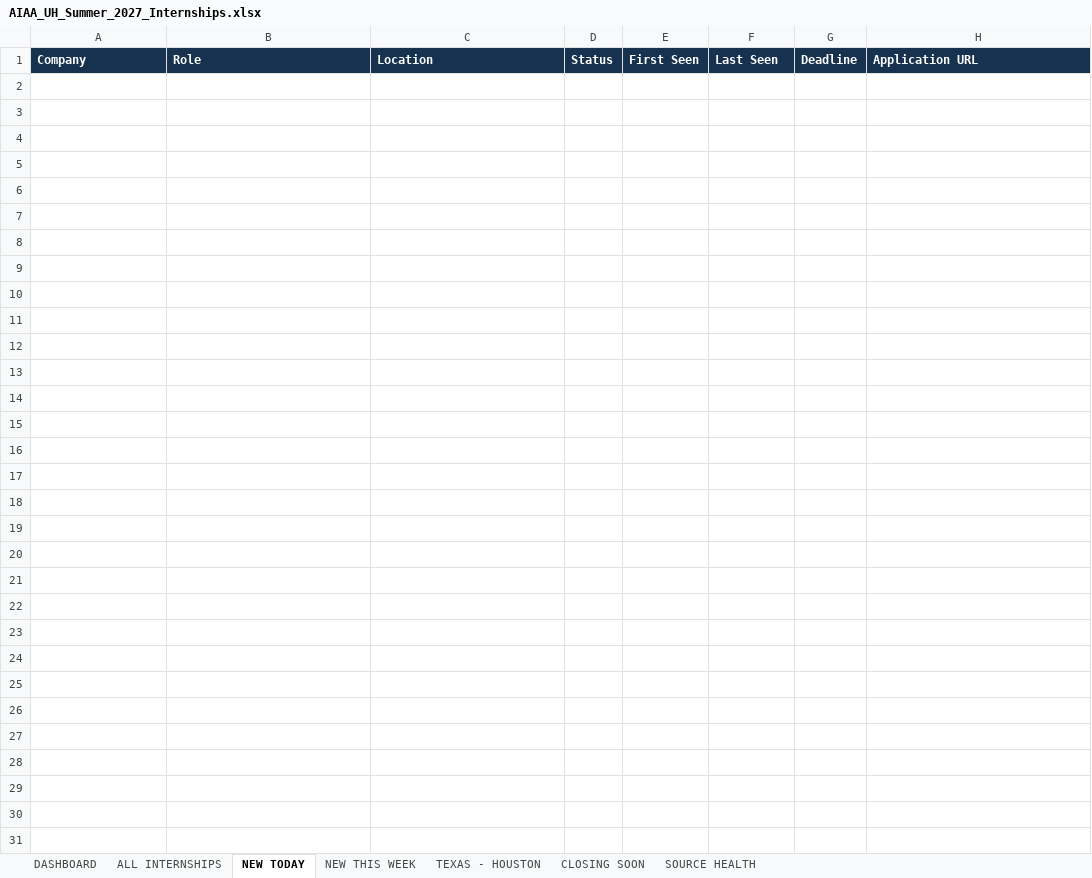
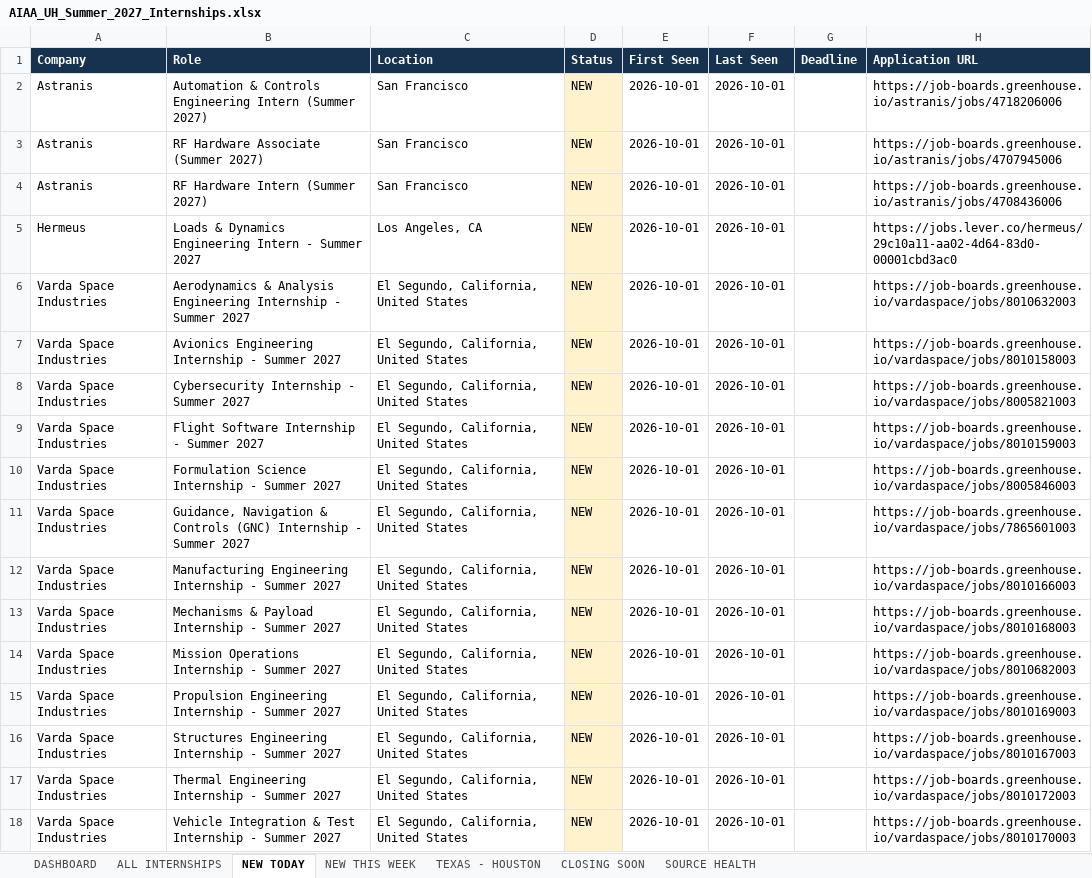
Before and after one commit to renee-makes-things/AIAA-UH-internships, an Excel workbook: AIAA_UH_Summer_2027_Internships.xlsx, sheet NEW TODAY, drawn as a sheet; values as stored, in another font and other column widths than the file's, no borders; the diff names each change by its address in the sheet, - before the commit and + after, or states it on an @@ line.

```diff
--- a/AIAA_UH_Summer_2027_Internships.xlsx (sheet NEW TODAY)
+++ b/AIAA_UH_Summer_2027_Internships.xlsx (sheet NEW TODAY)
+row 2: Astranis | Automation & Controls Engineering Intern (Summer 2027) | San Francisco | NEW | 2026-10-01 | 2026-10-01 |  | https://job-boards.greenhouse.io/astranis/jobs/4718206006
+row 3: Astranis | RF Hardware Associate (Summer 2027) | San Francisco | NEW | 2026-10-01 | 2026-10-01 |  | https://job-boards.greenhouse.io/astranis/jobs/4707945006
+row 4: Astranis | RF Hardware Intern (Summer 2027) | San Francisco | NEW | 2026-10-01 | 2026-10-01 |  | https://job-boards.greenhouse.io/astranis/jobs/4708436006
+row 5: Hermeus | Loads & Dynamics Engineering Intern - Summer 2027 | Los Angeles, CA | NEW | 2026-10-01 | 2026-10-01 |  | https://jobs.lever.co/hermeus/29c10a11-aa02-4d64-83d0-00001cbd3ac0
+row 6: Varda Space Industries | Aerodynamics & Analysis Engineering Internship - Summer 2027 | El Segundo, California, United States | NEW | 2026-10-01 | 2026-10-01 |  | https://job-boards.greenhouse.io/vardaspace/jobs/8010632003
+row 7: Varda Space Industries | Avionics Engineering Internship - Summer 2027 | El Segundo, California, United States | NEW | 2026-10-01 | 2026-10-01 |  | https://job-boards.greenhouse.io/vardaspace/jobs/8010158003
+row 8: Varda Space Industries | Cybersecurity Internship - Summer 2027 | El Segundo, California, United States | NEW | 2026-10-01 | 2026-10-01 |  | https://job-boards.greenhouse.io/vardaspace/jobs/8005821003
+row 9: Varda Space Industries | Flight Software Internship - Summer 2027 | El Segundo, California, United States | NEW | 2026-10-01 | 2026-10-01 |  | https://job-boards.greenhouse.io/vardaspace/jobs/8010159003
+row 10: Varda Space Industries | Formulation Science Internship - Summer 2027 | El Segundo, California, United States | NEW | 2026-10-01 | 2026-10-01 |  | https://job-boards.greenhouse.io/vardaspace/jobs/8005846003
+row 11: Varda Space Industries | Guidance, Navigation & Controls (GNC) Internship - Summer 2027 | El Segundo, California, United States | NEW | 2026-10-01 | 2026-10-01 |  | https://job-boards.greenhouse.io/vardaspace/jobs/7865601003
+row 12: Varda Space Industries | Manufacturing Engineering Internship - Summer 2027 | El Segundo, California, United States | NEW | 2026-10-01 | 2026-10-01 |  | https://job-boards.greenhouse.io/vardaspace/jobs/8010166003
+row 13: Varda Space Industries | Mechanisms & Payload Internship - Summer 2027 | El Segundo, California, United States | NEW | 2026-10-01 | 2026-10-01 |  | https://job-boards.greenhouse.io/vardaspace/jobs/8010168003
+row 14: Varda Space Industries | Mission Operations Internship - Summer 2027 | El Segundo, California, United States | NEW | 2026-10-01 | 2026-10-01 |  | https://job-boards.greenhouse.io/vardaspace/jobs/8010682003
+row 15: Varda Space Industries | Propulsion Engineering Internship - Summer 2027 | El Segundo, California, United States | NEW | 2026-10-01 | 2026-10-01 |  | https://job-boards.greenhouse.io/vardaspace/jobs/8010169003
+row 16: Varda Space Industries | Structures Engineering Internship - Summer 2027 | El Segundo, California, United States | NEW | 2026-10-01 | 2026-10-01 |  | https://job-boards.greenhouse.io/vardaspace/jobs/8010167003
+row 17: Varda Space Industries | Thermal Engineering Internship - Summer 2027 | El Segundo, California, United States | NEW | 2026-10-01 | 2026-10-01 |  | https://job-boards.greenhouse.io/vardaspace/jobs/8010172003
+row 18: Varda Space Industries | Vehicle Integration & Test Internship - Summer 2027 | El Segundo, California, United States | NEW | 2026-10-01 | 2026-10-01 |  | https://job-boards.greenhouse.io/vardaspace/jobs/8010170003
```
Also changed, not shown: sheet NEW THIS WEEK, sheet ALL INTERNSHIPS, sheet SOURCE HEALTH, sheet TEXAS - HOUSTON, sheet DASHBOARD, 1 other file.
